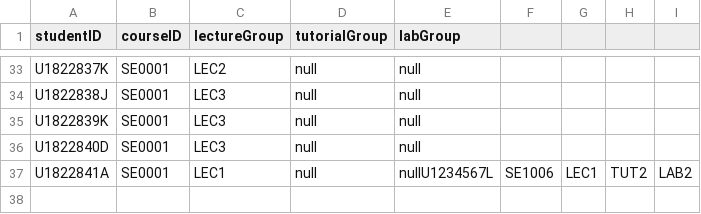
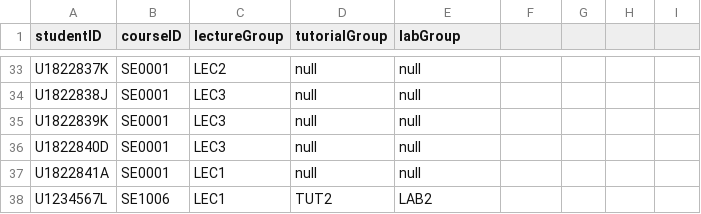
Before and after one commit to Will-ZYS/Student-Management-System-Code-Refactoring, a CSV file: data/courseRegistrationFile.csv, drawn as a sheet; only a part is shown, gaps mark what is left out.

Commit message:
:hammer: Fix csv files
Co-authored-by: raymondhonsumchiu <raymondhonsumchiu@gmail.com>
Co-authored-by: MartinTiangco <martintiangco@gmail.com>

```diff
--- a/data/courseRegistrationFile.csv
+++ b/data/courseRegistrationFile.csv
@@ -36,2 +36,3 @@ U1822839K,SE0001,LEC3,null,null
 U1822840D,SE0001,LEC3,null,null
-U1822841A,SE0001,LEC1,null,nullU1234567L,SE1006,LEC1,TUT2,LAB2
+U1822841A,SE0001,LEC1,null,null
+U1234567L,SE1006,LEC1,TUT2,LAB2
```
